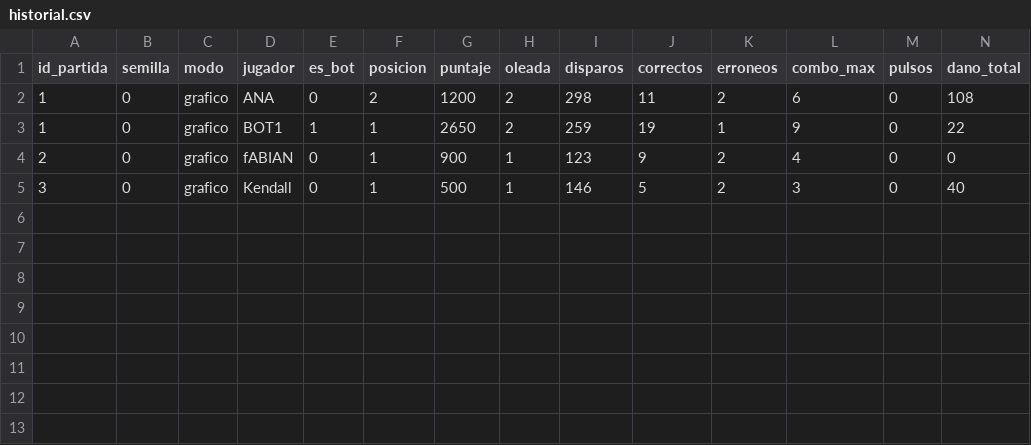
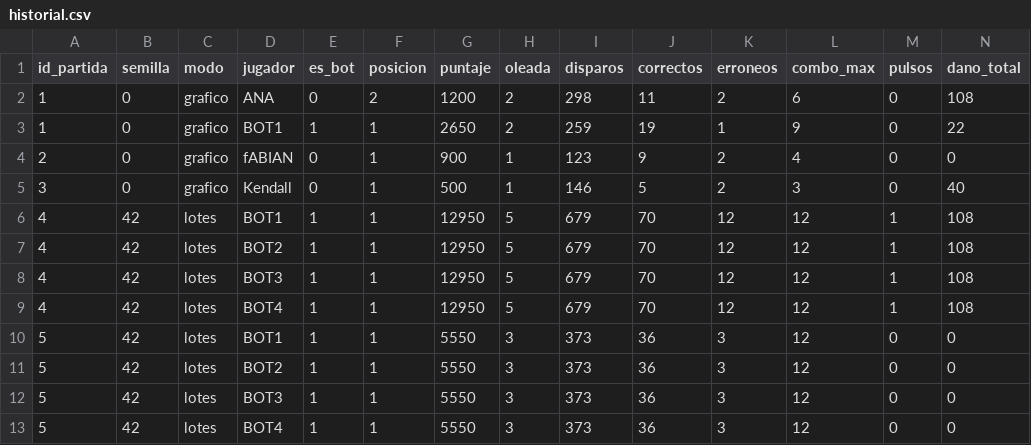
Before and after one commit to fcncr/Proyecto_FaseOrbital, a CSV file: FaseOrbital/FaseOrbital/historial.csv, drawn as a sheet; only a part is shown; rows hold the shown columns only; the diff names each change by its address in the sheet, - before the commit and + after, or states it on an @@ line.

```diff
--- a/FaseOrbital/FaseOrbital/historial.csv
+++ b/FaseOrbital/FaseOrbital/historial.csv
+row 6: 4 | 42 | lotes | BOT1 | 1 | 1 | 12950 | 5 | 679 | 70 | 12 | 12 | 1 | 108
+row 7: 4 | 42 | lotes | BOT2 | 1 | 1 | 12950 | 5 | 679 | 70 | 12 | 12 | 1 | 108
+row 8: 4 | 42 | lotes | BOT3 | 1 | 1 | 12950 | 5 | 679 | 70 | 12 | 12 | 1 | 108
+row 9: 4 | 42 | lotes | BOT4 | 1 | 1 | 12950 | 5 | 679 | 70 | 12 | 12 | 1 | 108
+row 10: 5 | 42 | lotes | BOT1 | 1 | 1 | 5550 | 3 | 373 | 36 | 3 | 12 | 0 | 0
+row 11: 5 | 42 | lotes | BOT2 | 1 | 1 | 5550 | 3 | 373 | 36 | 3 | 12 | 0 | 0
+row 12: 5 | 42 | lotes | BOT3 | 1 | 1 | 5550 | 3 | 373 | 36 | 3 | 12 | 0 | 0
+row 13: 5 | 42 | lotes | BOT4 | 1 | 1 | 5550 | 3 | 373 | 36 | 3 | 12 | 0 | 0
```
Also changed, not shown: FaseOrbital/FaseOrbital/historial_detalle.csv, 3 other files.
